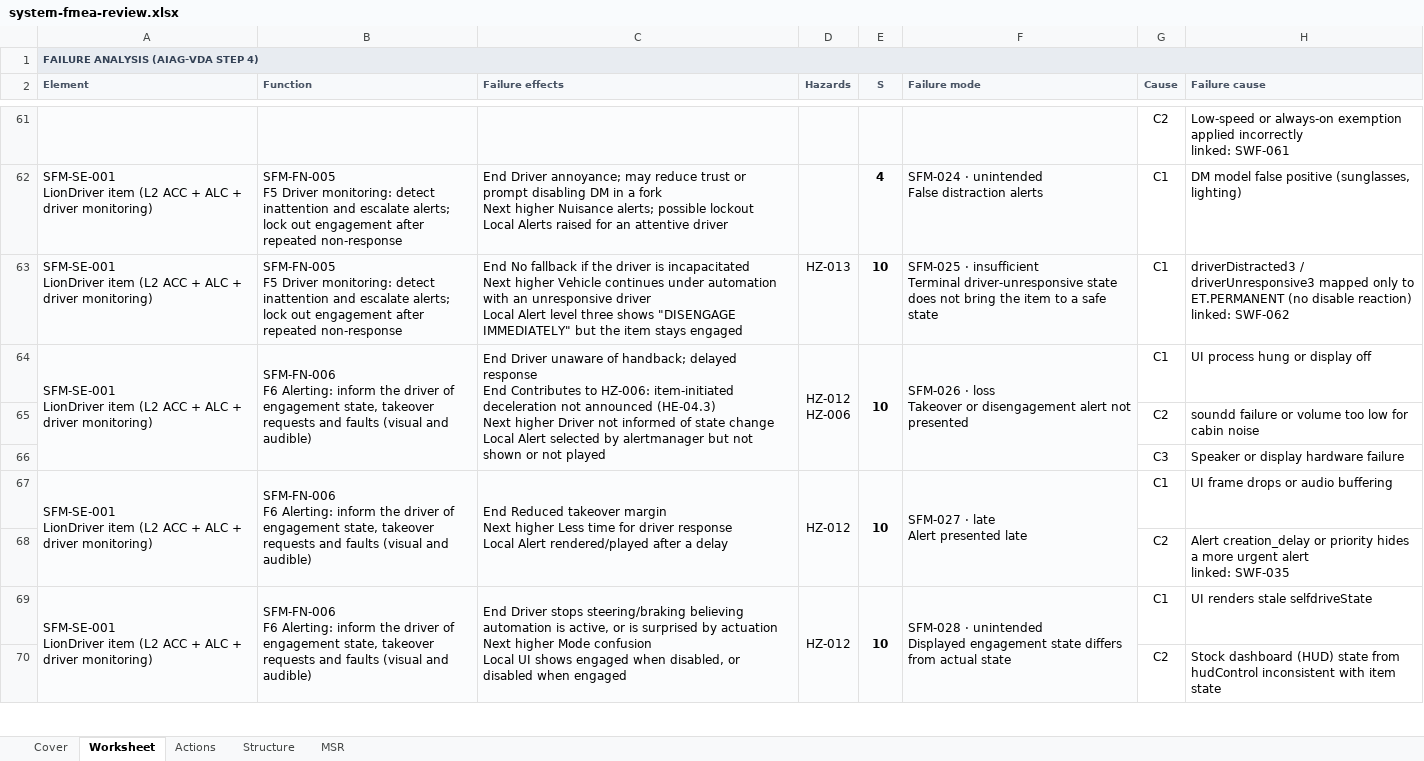
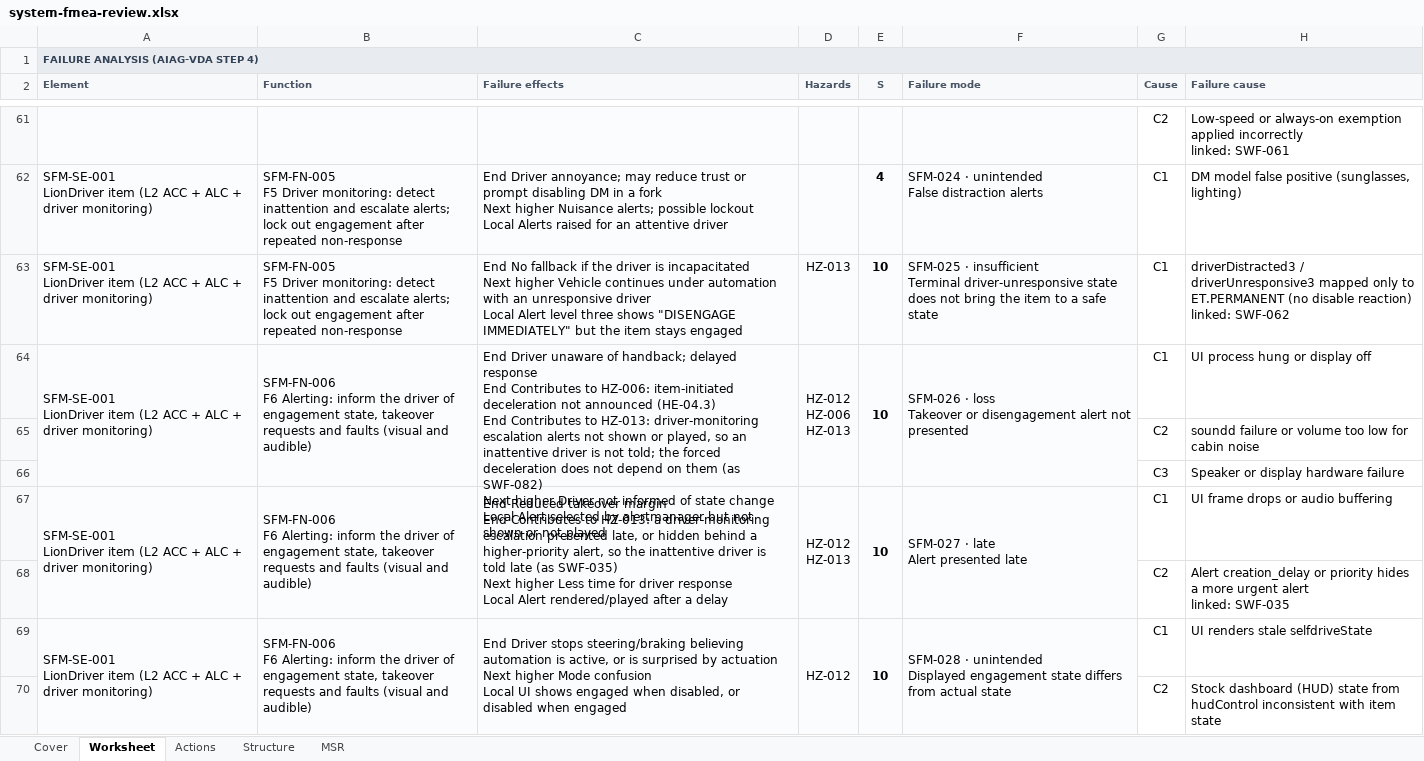
Before and after one commit to jherrodthomas/LionDriver, an Excel workbook: assurance/08-analyses/fmea/exports/review/system-fmea-review.xlsx, sheet Worksheet, drawn as a sheet; only a part is shown, gaps mark what is left out; values as stored, in another font and other column widths than the file's, no borders; ↵ is a line break in a cell; the diff names each change by its address in the sheet, - before the commit and + after, or states it on an @@ line.

```diff
--- a/assurance/08-analyses/fmea/exports/review/system-fmea-review.xlsx (sheet Worksheet)
+++ b/assurance/08-analyses/fmea/exports/review/system-fmea-review.xlsx (sheet Worksheet)
-C64 (Failure effects): …announced (HE-04.3) ↵ Next higher…
+C64 (Failure effects): …announced (HE-04.3) ↵ End Contributes to HZ-013: driver-monitoring escalation alerts not shown or played, so an inattentive driver is not told; the forced deceleration does not depend on them (as SWF-082) ↵ Next higher…
-D64 (Hazards): HZ-012 ↵ HZ-006
+D64 (Hazards): HZ-012 ↵ HZ-006 ↵ HZ-013
-C67 (Failure effects): …takeover margin ↵ Next higher…
+C67 (Failure effects): …takeover margin ↵ End Contributes to HZ-013: a driver-monitoring escalation presented late, or hidden behind a higher-priority alert, so the inattentive driver is told late (as SWF-035) ↵ Next higher…
-D67 (Hazards): HZ-012
+D67 (Hazards): HZ-012 ↵ HZ-013
```
Also changed, not shown: sheet Cover, 11 other files.
